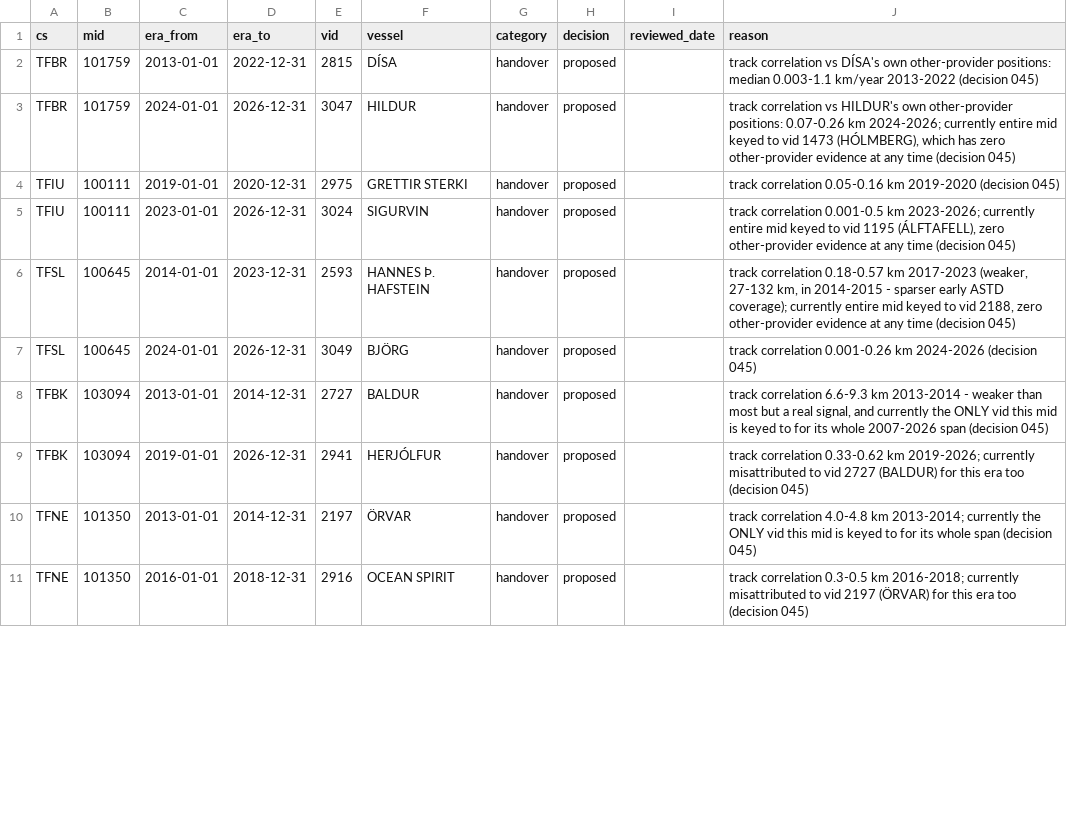
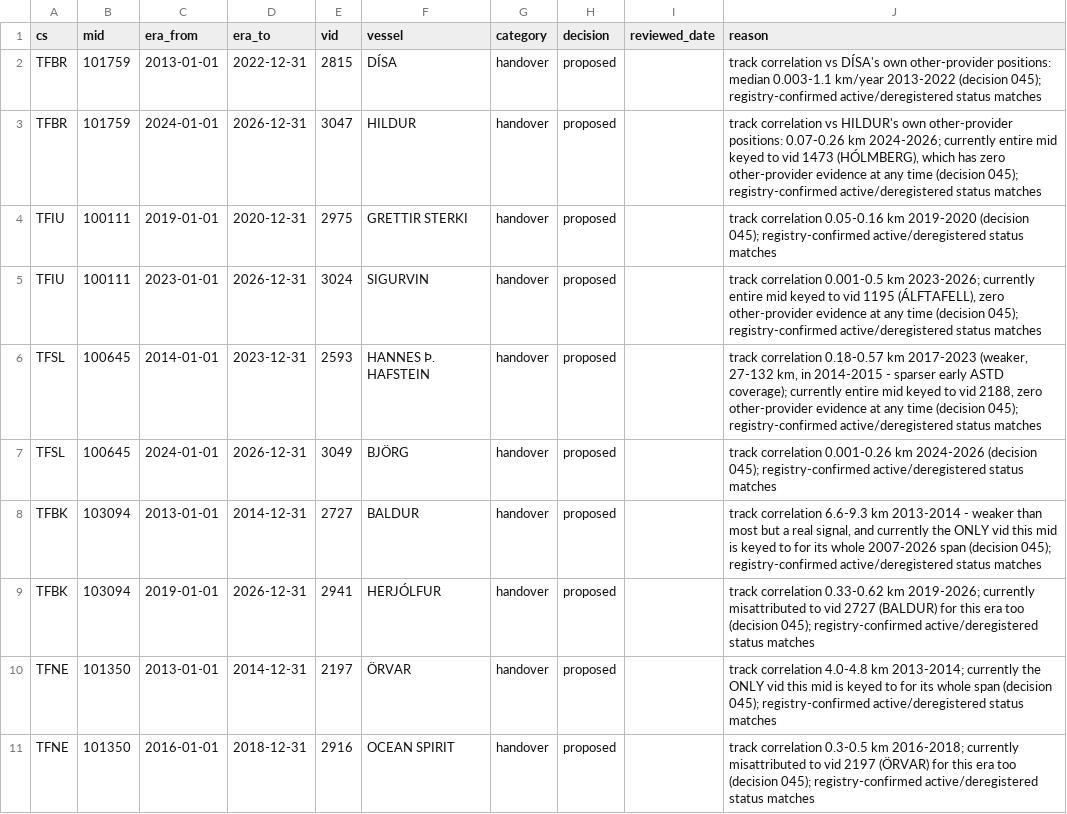
Before and after one commit to einarhjorleifsson/fishycode, a CSV file: overrides/ais_key_callsign_reuse_reviewed.csv, drawn as a sheet; only a part is shown; the diff covers the shown part only.

```diff
--- a/overrides/ais_key_callsign_reuse_reviewed.csv
+++ b/overrides/ais_key_callsign_reuse_reviewed.csv
@@ -1,11 +1,11 @@
 cs,mid,era_from,era_to,vid,vessel,category,decision,reviewed_date,reason
-TFBR,101759,2013-01-01,2022-12-31,2815,DÍSA,handover,proposed,,"track correlation vs DÍSA's own other-provider positions: median 0.003-1.1 km/year 2013-2022 (decision 045)"
-TFBR,101759,2024-01-01,2026-12-31,3047,HILDUR,handover,proposed,,"track correlation vs HILDUR's own other-provider positions: 0.07-0.26 km 2024-2026; currently entire mid keyed to vid 1473 (HÓLMBERG), which has zero other-provider evidence at any time (decision 045)"
-TFIU,100111,2019-01-01,2020-12-31,2975,GRETTIR STERKI,handover,proposed,,"track correlation 0.05-0.16 km 2019-2020 (decision 045)"
-TFIU,100111,2023-01-01,2026-12-31,3024,SIGURVIN,handover,proposed,,"track correlation 0.001-0.5 km 2023-2026; currently entire mid keyed to vid 1195 (ÁLFTAFELL), zero other-provider evidence at any time (decision 045)"
-TFSL,100645,2014-01-01,2023-12-31,2593,HANNES Þ. HAFSTEIN,handover,proposed,,"track correlation 0.18-0.57 km 2017-2023 (weaker, 27-132 km, in 2014-2015 - sparser early ASTD coverage); currently entire mid keyed to vid 2188, zero other-provider evidence at any time (decision 045)"
-TFSL,100645,2024-01-01,2026-12-31,3049,BJÖRG,handover,proposed,,"track correlation 0.001-0.26 km 2024-2026 (decision 045)"
-TFBK,103094,2013-01-01,2014-12-31,2727,BALDUR,handover,proposed,,"track correlation 6.6-9.3 km 2013-2014 - weaker than most but a real signal, and currently the ONLY vid this mid is keyed to for its whole 2007-2026 span (decision 045)"
-TFBK,103094,2019-01-01,2026-12-31,2941,HERJÓLFUR,handover,proposed,,"track correlation 0.33-0.62 km 2019-2026; currently misattributed to vid 2727 (BALDUR) for this era too (decision 045)"
-TFNE,101350,2013-01-01,2014-12-31,2197,ÖRVAR,handover,proposed,,"track correlation 4.0-4.8 km 2013-2014; currently the ONLY vid this mid is keyed to for its whole span (decision 045)"
-TFNE,101350,2016-01-01,2018-12-31,2916,OCEAN SPIRIT,handover,proposed,,"track correlation 0.3-0.5 km 2016-2018; currently misattributed to vid 2197 (ÖRVAR) for this era too (decision 045)"
+TFBR,101759,2013-01-01,2022-12-31,2815,DÍSA,handover,proposed,,"track correlation vs DÍSA's own other-provider positions: median 0.003-1.1 km/year 2013-2022 (decision 045); registry-confirmed active/deregistered status matches"
+TFBR,101759,2024-01-01,2026-12-31,3047,HILDUR,handover,proposed,,"track correlation vs HILDUR's own other-provider positions: 0.07-0.26 km 2024-2026; currently entire mid keyed to vid 1473 (HÓLMBERG), which has zero other-provider evidence at any time (decision 045); registry-confirmed active/deregistered status matches"
+TFIU,100111,2019-01-01,2020-12-31,2975,GRETTIR STERKI,handover,proposed,,"track correlation 0.05-0.16 km 2019-2020 (decision 045); registry-confirmed active/deregistered status matches"
+TFIU,100111,2023-01-01,2026-12-31,3024,SIGURVIN,handover,proposed,,"track correlation 0.001-0.5 km 2023-2026; currently entire mid keyed to vid 1195 (ÁLFTAFELL), zero other-provider evidence at any time (decision 045); registry-confirmed active/deregistered status matches"
+TFSL,100645,2014-01-01,2023-12-31,2593,HANNES Þ. HAFSTEIN,handover,proposed,,"track correlation 0.18-0.57 km 2017-2023 (weaker, 27-132 km, in 2014-2015 - sparser early ASTD coverage); currently entire mid keyed to vid 2188, zero other-provider evidence at any time (decision 045); registry-confirmed active/deregistered status matches"
+TFSL,100645,2024-01-01,2026-12-31,3049,BJÖRG,handover,proposed,,"track correlation 0.001-0.26 km 2024-2026 (decision 045); registry-confirmed active/deregistered status matches"
+TFBK,103094,2013-01-01,2014-12-31,2727,BALDUR,handover,proposed,,"track correlation 6.6-9.3 km 2013-2014 - weaker than most but a real signal, and currently the ONLY vid this mid is keyed to for its whole 2007-2026 span (decision 045); registry-confirmed active/deregistered status matches"
+TFBK,103094,2019-01-01,2026-12-31,2941,HERJÓLFUR,handover,proposed,,"track correlation 0.33-0.62 km 2019-2026; currently misattributed to vid 2727 (BALDUR) for this era too (decision 045); registry-confirmed active/deregistered status matches"
+TFNE,101350,2013-01-01,2014-12-31,2197,ÖRVAR,handover,proposed,,"track correlation 4.0-4.8 km 2013-2014; currently the ONLY vid this mid is keyed to for its whole span (decision 045); registry-confirmed active/deregistered status matches"
+TFNE,101350,2016-01-01,2018-12-31,2916,OCEAN SPIRIT,handover,proposed,,"track correlation 0.3-0.5 km 2016-2018; currently misattributed to vid 2197 (ÖRVAR) for this era too (decision 045); registry-confirmed active/deregistered status matches"
```
Also changed, not shown: 9 edited cells elsewhere in this file, 1 other file.
